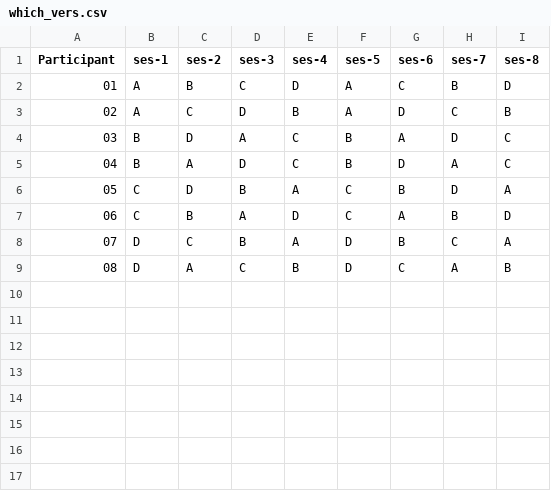
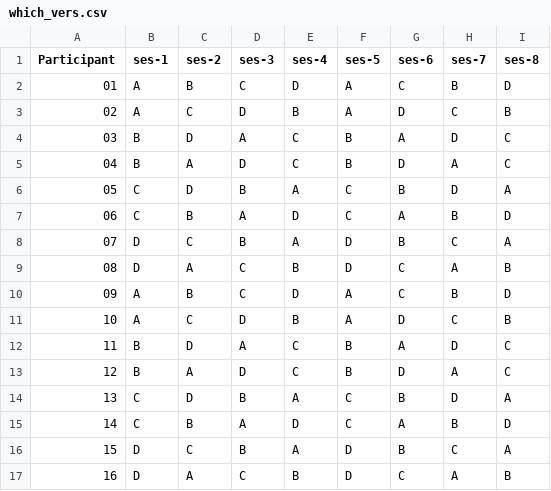
Before and after one commit to katseitz/RL-scancamp, a CSV file: stimuli_sets/which_vers.csv, drawn as a sheet.

```diff
--- a/stimuli_sets/which_vers.csv
+++ b/stimuli_sets/which_vers.csv
@@ -9 +9,9 @@
 08,D,A,C,B,D,C,A,B
+09,A,B,C,D,A,C,B,D
+10,A,C,D,B,A,D,C,B
+11,B,D,A,C,B,A,D,C
+12,B,A,D,C,B,D,A,C
+13,C,D,B,A,C,B,D,A
+14,C,B,A,D,C,A,B,D
+15,D,C,B,A,D,B,C,A
+16,D,A,C,B,D,C,A,B
```
Also changed, not shown: stimuli_sets/which_set.csv, 3 other files.
